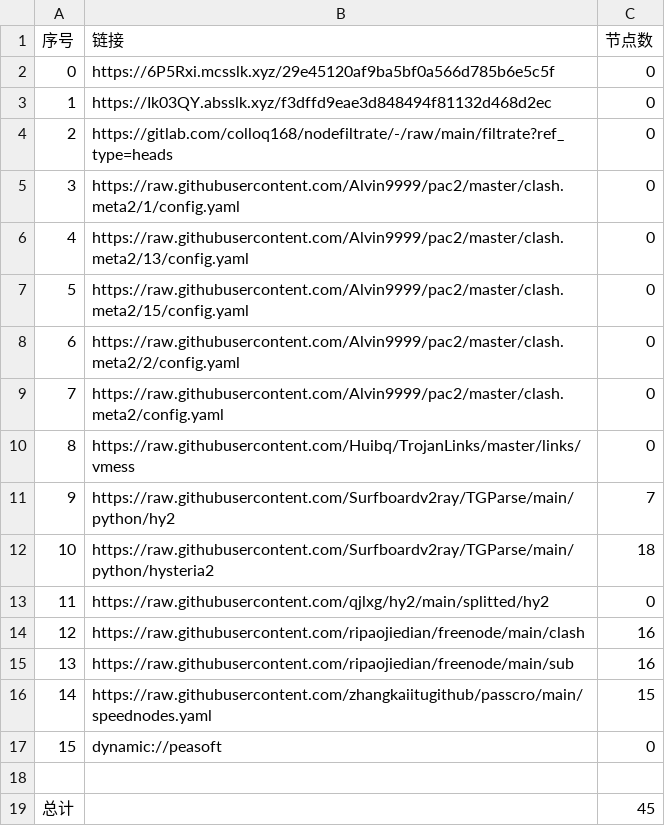
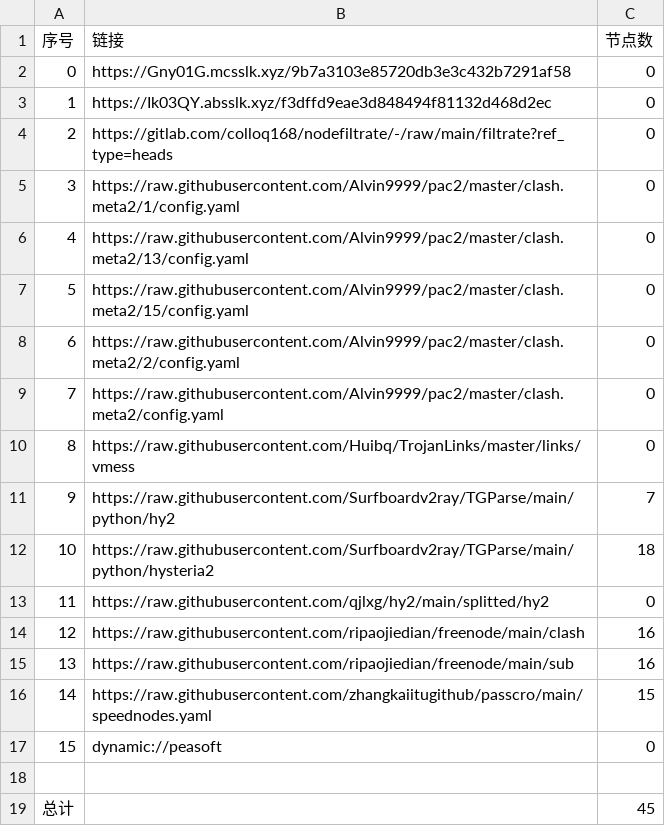
Before and after one commit to tonygyf/AutoMergePublicNodes, a CSV file: list_result.csv, drawn as a sheet.

```diff
--- a/list_result.csv
+++ b/list_result.csv
@@ -1,3 +1,3 @@
 序号,链接,节点数
-0,https://6P5Rxi.mcsslk.xyz/29e45120af9ba5bf0a566d785b6e5c5f,0
+0,https://Gny01G.mcsslk.xyz/9b7a3103e85720db3e3c432b7291af58,0
 1,https://Ik03QY.absslk.xyz/f3dffd9eae3d848494f81132d468d2ec,0
```
Also changed, not shown: 3 other files.
